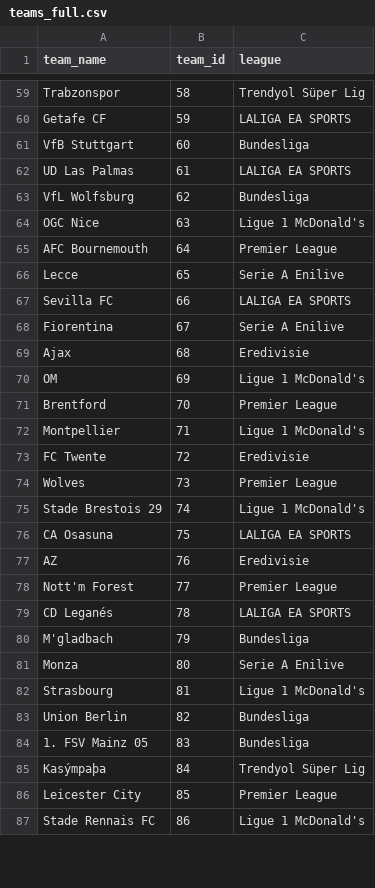
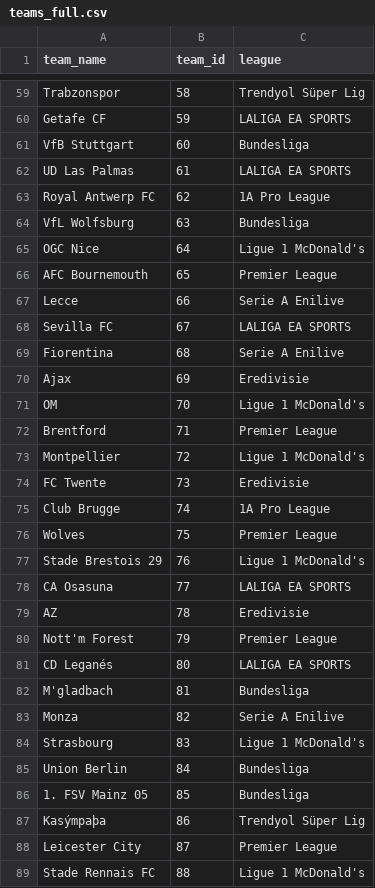
Before and after one commit to farabisina25/football-app, a CSV file: frontend/assets/teams_full.csv, drawn as a sheet; only a part is shown, gaps mark what is left out; the diff covers the shown part only.

```diff
--- a/frontend/assets/teams_full.csv
+++ b/frontend/assets/teams_full.csv
@@ -62,26 +62,28 @@ VfB Stuttgart,60,Bundesliga
 UD Las Palmas,61,LALIGA EA SPORTS
-VfL Wolfsburg,62,Bundesliga
-OGC Nice,63,Ligue 1 McDonald's
-AFC Bournemouth,64,Premier League
-Lecce,65,Serie A Enilive
-Sevilla FC,66,LALIGA EA SPORTS
-Fiorentina,67,Serie A Enilive
-Ajax,68,Eredivisie
-OM,69,Ligue 1 McDonald's
-Brentford,70,Premier League
-Montpellier,71,Ligue 1 McDonald's
-FC Twente,72,Eredivisie
-Wolves,73,Premier League
-Stade Brestois 29,74,Ligue 1 McDonald's
-CA Osasuna,75,LALIGA EA SPORTS
-AZ,76,Eredivisie
-Nott'm Forest,77,Premier League
-CD Leganés,78,LALIGA EA SPORTS
-M'gladbach,79,Bundesliga
-Monza,80,Serie A Enilive
-Strasbourg,81,Ligue 1 McDonald's
-Union Berlin,82,Bundesliga
-1. FSV Mainz 05,83,Bundesliga
-Kasýmpaþa,84,Trendyol Süper Lig
-Leicester City,85,Premier League
-Stade Rennais FC,86,Ligue 1 McDonald's
+Royal Antwerp FC,62,1A Pro League
+VfL Wolfsburg,63,Bundesliga
+OGC Nice,64,Ligue 1 McDonald's
+AFC Bournemouth,65,Premier League
+Lecce,66,Serie A Enilive
+Sevilla FC,67,LALIGA EA SPORTS
+Fiorentina,68,Serie A Enilive
+Ajax,69,Eredivisie
+OM,70,Ligue 1 McDonald's
+Brentford,71,Premier League
+Montpellier,72,Ligue 1 McDonald's
+FC Twente,73,Eredivisie
+Club Brugge,74,1A Pro League
+Wolves,75,Premier League
+Stade Brestois 29,76,Ligue 1 McDonald's
+CA Osasuna,77,LALIGA EA SPORTS
+AZ,78,Eredivisie
+Nott'm Forest,79,Premier League
+CD Leganés,80,LALIGA EA SPORTS
+M'gladbach,81,Bundesliga
+Monza,82,Serie A Enilive
+Strasbourg,83,Ligue 1 McDonald's
+Union Berlin,84,Bundesliga
+1. FSV Mainz 05,85,Bundesliga
+Kasýmpaþa,86,Trendyol Süper Lig
+Leicester City,87,Premier League
+Stade Rennais FC,88,Ligue 1 McDonald's
```
Also changed, not shown: 14 added rows and 65 edited cells elsewhere in this file, 9 other files.
